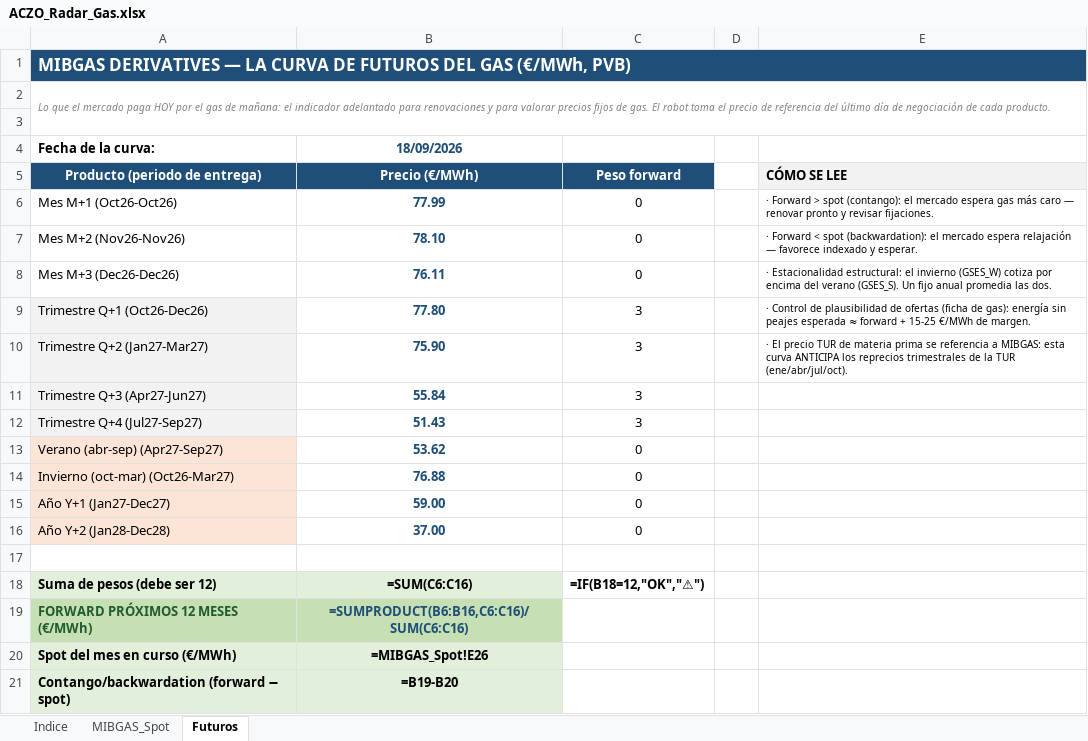
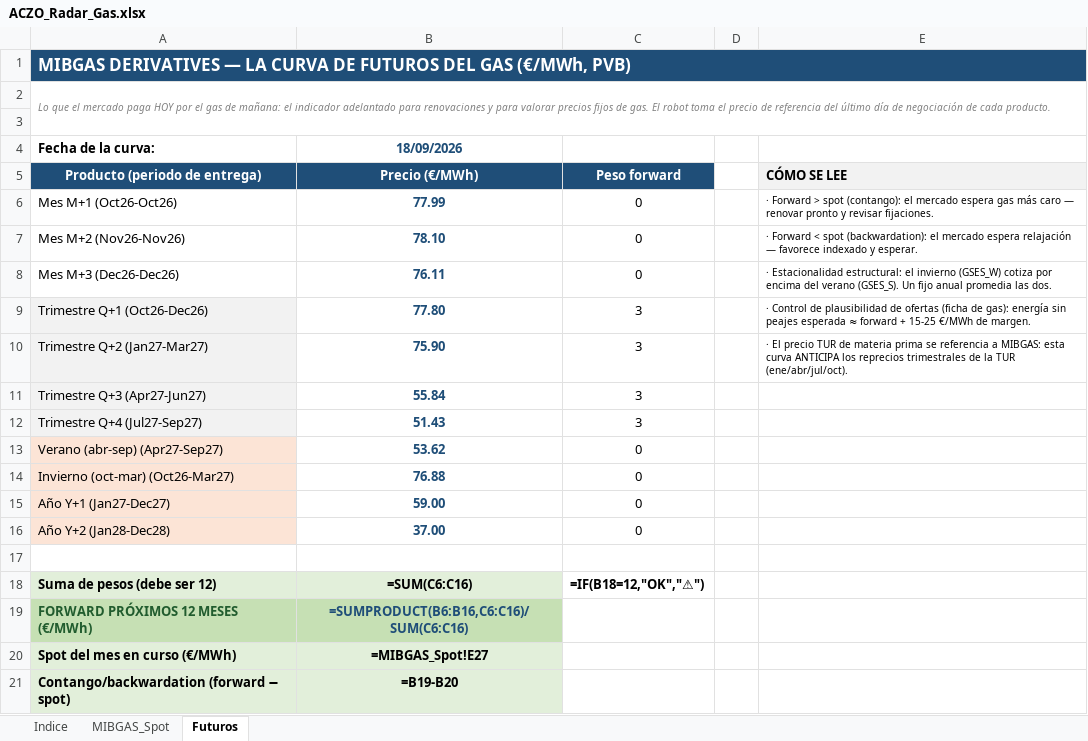
Before and after one commit to aczo-energia/aczo-radar, an Excel workbook: excel/ACZO_Radar_Gas.xlsx, sheet Futuros, drawn as a sheet; values as stored, in another font and other column widths than the file's, no borders; formulas without a stored value are shown as written; the diff names each change by its address in the sheet, - before the commit and + after, or states it on an @@ line.

```diff
--- a/excel/ACZO_Radar_Gas.xlsx (sheet Futuros)
+++ b/excel/ACZO_Radar_Gas.xlsx (sheet Futuros)
-B20 (Precio (€/MWh)): =MIBGAS_Spot!E26
+B20 (Precio (€/MWh)): =MIBGAS_Spot!E27
```
Also changed, not shown: sheet MIBGAS_Spot, excel/ACZO_Radar_Mercados.xlsx, 12 other files.
